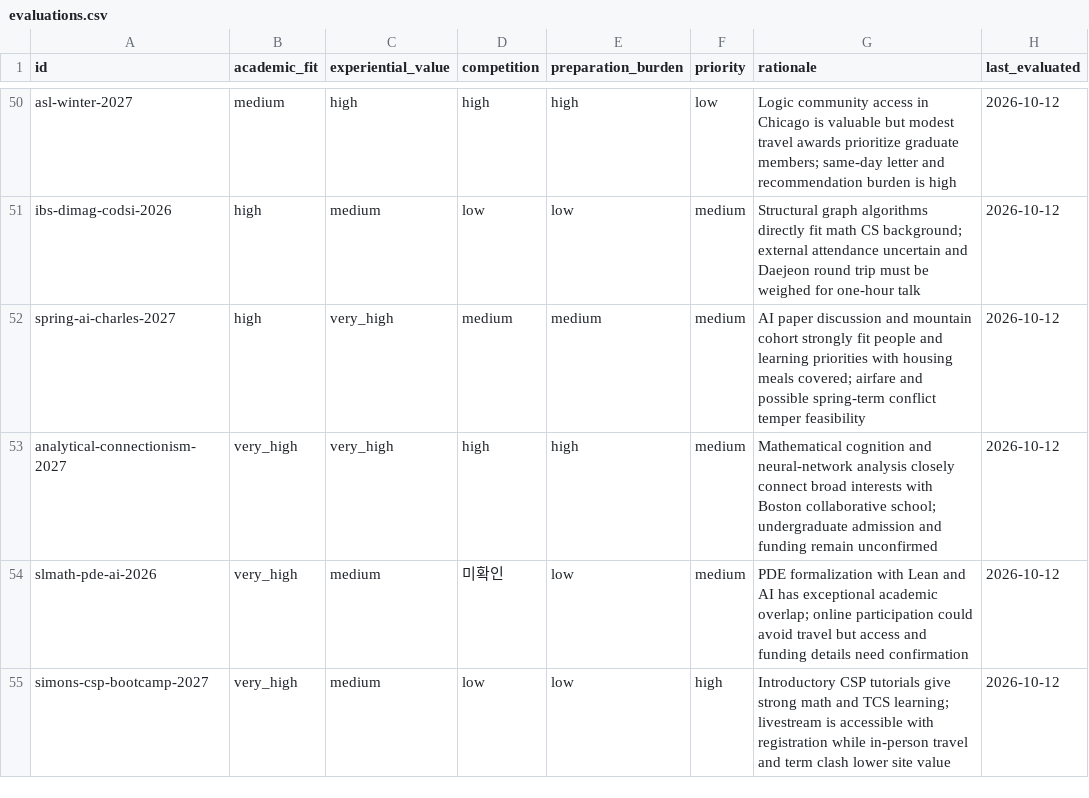
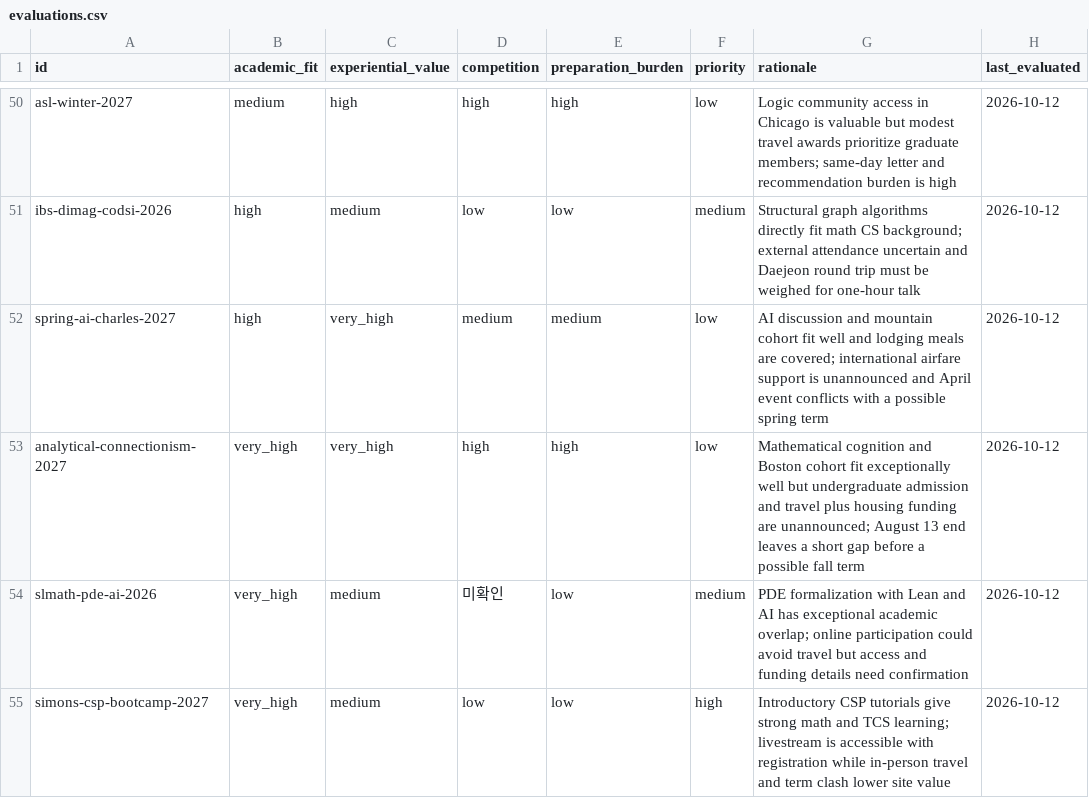
Before and after one commit to ktasha45/radar, a CSV file: data/evaluations.csv, drawn as a sheet; only a part is shown, gaps mark what is left out; the diff covers the shown part only.

Commit message:
Reassess opportunities for grant coverage and term dates

```diff
--- a/data/evaluations.csv
+++ b/data/evaluations.csv
@@ -51,4 +51,4 @@ asl-winter-2027,medium,high,high,high,low,Logic community access in Chicago is v
 ibs-dimag-codsi-2026,high,medium,low,low,medium,Structural graph algorithms directly fit math CS background; external attendance uncertain and Daejeon round trip must be weighed for one-hour talk,2026-10-12
-spring-ai-charles-2027,high,very_high,medium,medium,medium,AI paper discussion and mountain cohort strongly fit people and learning priorities with housing meals covered; airfare and possible spring-term conflict temper feasibility,2026-10-12
-analytical-connectionism-2027,very_high,very_high,high,high,medium,Mathematical cognition and neural-network analysis closely connect broad interests with Boston collaborative school; undergraduate admission and funding remain unconfirmed,2026-10-12
+spring-ai-charles-2027,high,very_high,medium,medium,low,AI discussion and mountain cohort fit well and lodging meals are covered; international airfare support is unannounced and April event conflicts with a possible spring term,2026-10-12
+analytical-connectionism-2027,very_high,very_high,high,high,low,Mathematical cognition and Boston cohort fit exceptionally well but undergraduate admission and travel plus housing funding are unannounced; August 13 end leaves a short gap before a possible fall term,2026-10-12
 slmath-pde-ai-2026,very_high,medium,미확인,low,medium,PDE formalization with Lean and AI has exceptional academic overlap; online participation could avoid travel but access and funding details need confirmation,2026-10-12
```
Also changed, not shown: 20 edited cells elsewhere in this file, 2 other files.
